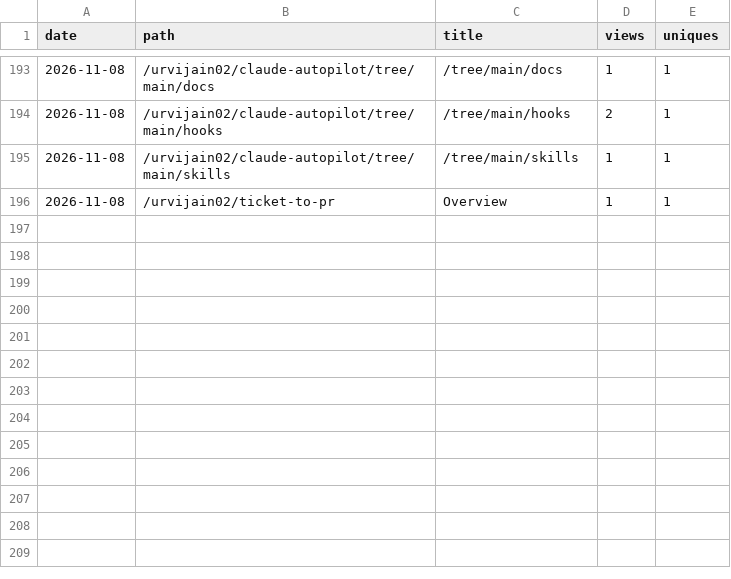
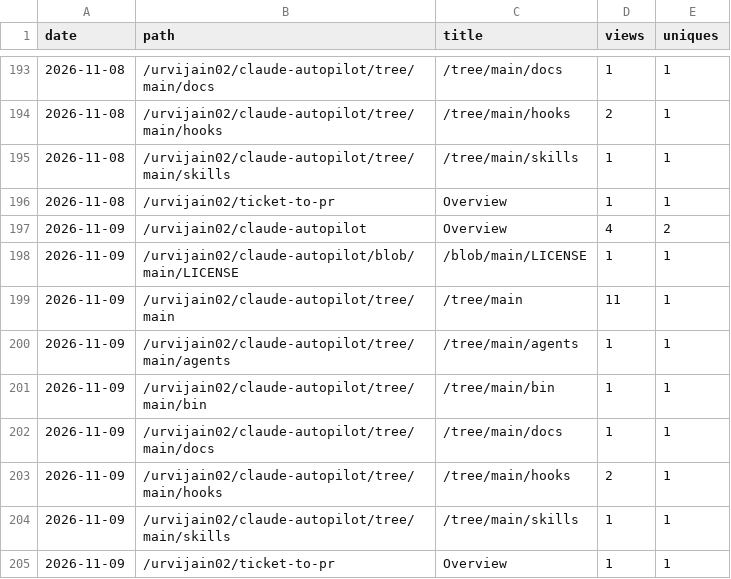
Before and after one commit to urvijain02/ticket-to-pr, a CSV file: traffic/paths.csv, drawn as a sheet; only a part is shown, gaps mark what is left out.

```diff
--- a/traffic/paths.csv
+++ b/traffic/paths.csv
@@ -196 +196,10 @@ date,path,title,views,uniques
 2026-11-08,/urvijain02/ticket-to-pr,Overview,1,1
+2026-11-09,/urvijain02/claude-autopilot,Overview,4,2
+2026-11-09,/urvijain02/claude-autopilot/blob/main/LICENSE,/blob/main/LICENSE,1,1
+2026-11-09,/urvijain02/claude-autopilot/tree/main,/tree/main,11,1
+2026-11-09,/urvijain02/claude-autopilot/tree/main/agents,/tree/main/agents,1,1
+2026-11-09,/urvijain02/claude-autopilot/tree/main/bin,/tree/main/bin,1,1
+2026-11-09,/urvijain02/claude-autopilot/tree/main/docs,/tree/main/docs,1,1
+2026-11-09,/urvijain02/claude-autopilot/tree/main/hooks,/tree/main/hooks,2,1
+2026-11-09,/urvijain02/claude-autopilot/tree/main/skills,/tree/main/skills,1,1
+2026-11-09,/urvijain02/ticket-to-pr,Overview,1,1
```
Also changed, not shown: traffic/clones.csv, traffic/referrers.csv, 6 other files.
